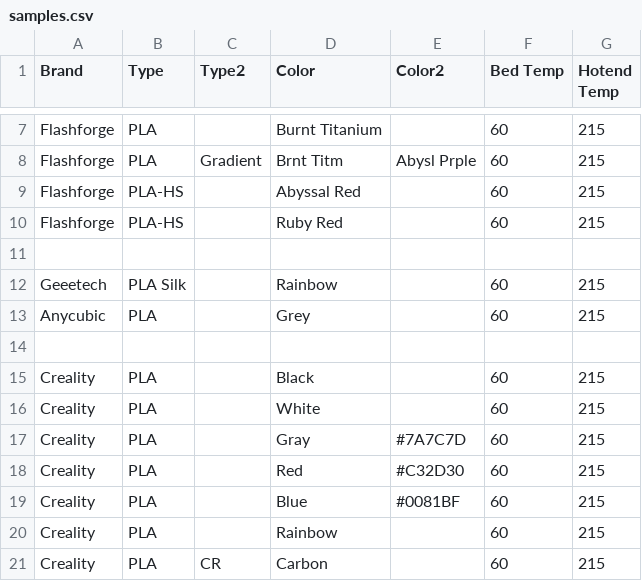
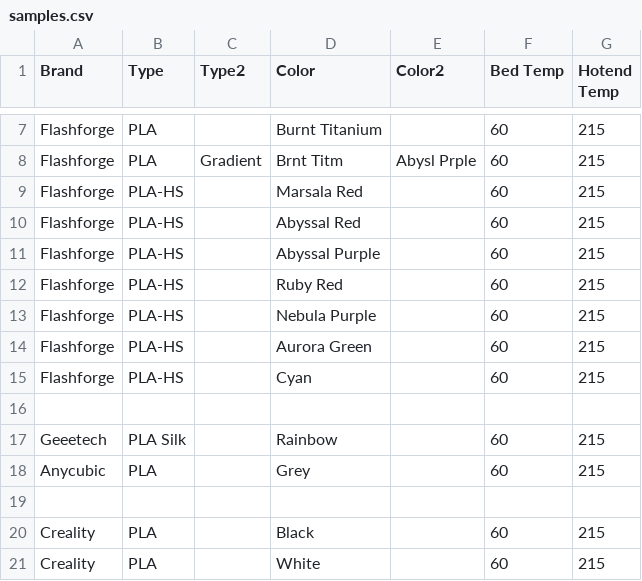
Before and after one commit to ppwaskie/filament_samples, a CSV file: samples.csv, drawn as a sheet; only a part is shown, gaps mark what is left out; the shorter side is filled out with more unchanged rows; the diff names each change by its address in the sheet, - before the commit and + after, or states it on an @@ line.

Commit message:
pla: Add a bunch of new Flashforge samples

```diff
--- a/samples.csv
+++ b/samples.csv
+row 9: Flashforge | PLA-HS |  | Marsala Red |  | 60 | 215
+row 11: Flashforge | PLA-HS |  | Abyssal Purple |  | 60 | 215
+row 13: Flashforge | PLA-HS |  | Nebula Purple |  | 60 | 215
+row 14: Flashforge | PLA-HS |  | Aurora Green |  | 60 | 215
+row 15: Flashforge | PLA-HS |  | Cyan |  | 60 | 215
```
Also changed, not shown: 7 other files.
